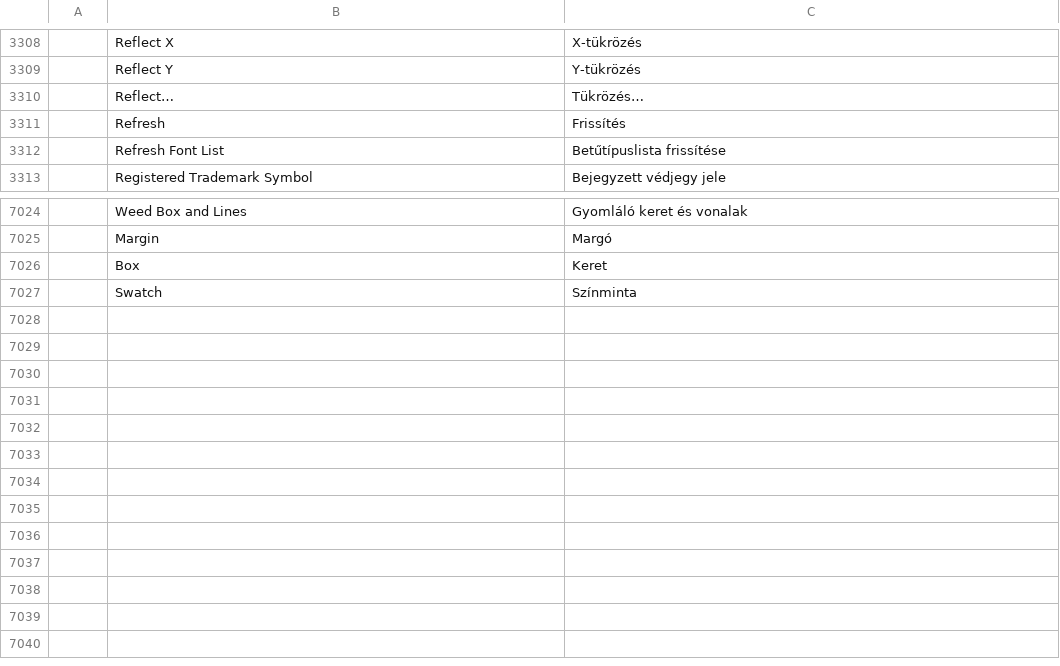
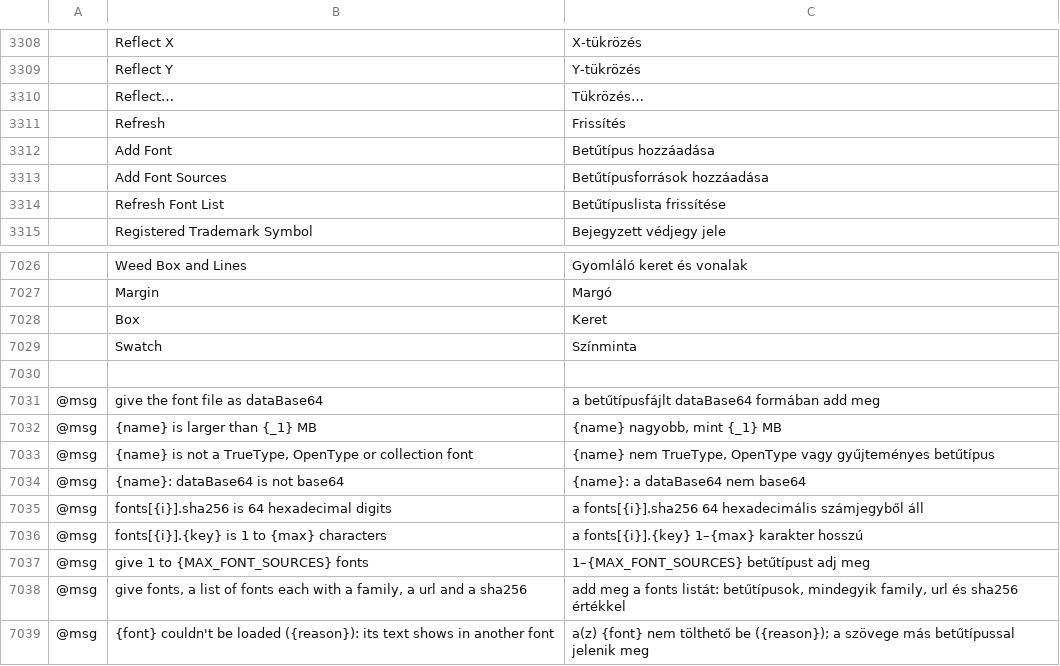
Before and after one commit to addibble/vectorcraft, a TSV file: crates/ui-egui/src/i18n/hu.tsv, drawn as a sheet; only a part is shown, gaps mark what is left out; the diff names each change by its address in the sheet, - before the commit and + after, or states it on an @@ line.

```diff
--- a/crates/ui-egui/src/i18n/hu.tsv
+++ b/crates/ui-egui/src/i18n/hu.tsv
+row 3312:  | Add Font | Betűtípus hozzáadása
+row 3313:  | Add Font Sources | Betűtípusforrások hozzáadása
+row 7030: (empty)
+row 7031: @msg | give the font file as dataBase64 | a betűtípusfájlt dataBase64 formában add meg
+row 7032: @msg | {name} is larger than {_1} MB | {name} nagyobb, mint {_1} MB
+row 7033: @msg | {name} is not a TrueType, OpenType or collection font | {name} nem TrueType, OpenType vagy gyűjteményes betűtípus
+row 7034: @msg | {name}: dataBase64 is not base64 | {name}: a dataBase64 nem base64
+row 7035: @msg | fonts[{i}].sha256 is 64 hexadecimal digits | a fonts[{i}].sha256 64 hexadecimális számjegyből áll
+row 7036: @msg | fonts[{i}].{key} is 1 to {max} characters | a fonts[{i}].{key} 1–{max} karakter hosszú
+row 7037: @msg | give 1 to {MAX_FONT_SOURCES} fonts | 1–{MAX_FONT_SOURCES} betűtípust adj meg
+row 7038: @msg | give fonts, a list of fonts each with a family, a url and a sha256 | add meg a fonts listát: betűtípusok, mindegyik family, url és sha256 értékkel
+row 7039: @msg | {font} couldn't be loaded ({reason}): its text shows in another font | a(z) {font} nem tölthető be ({reason}); a szövege más betűtípussal jelenik meg
```
Also changed, not shown: crates/ui-egui/src/i18n/de.tsv, crates/ui-egui/src/i18n/es.tsv, 41 other files.
